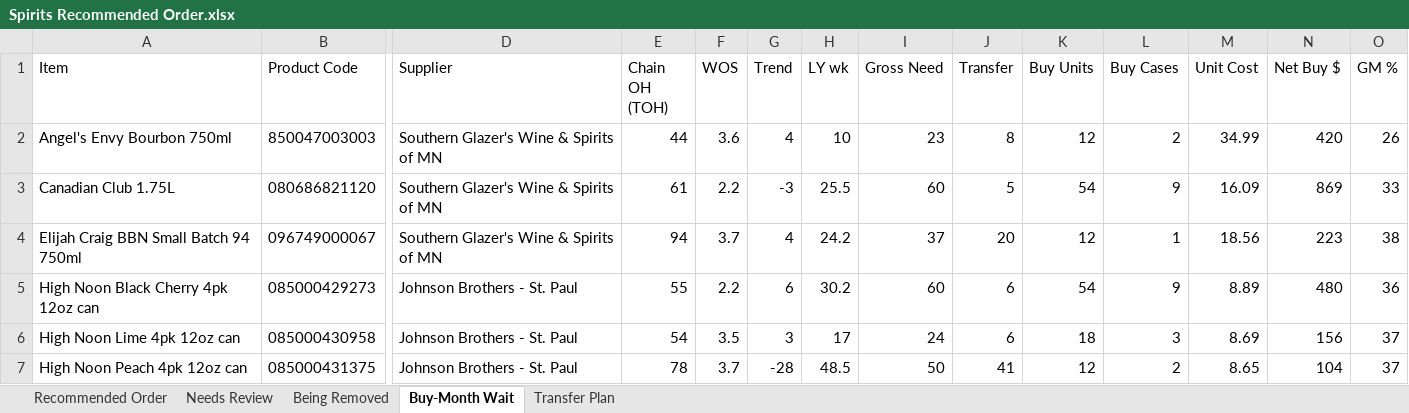
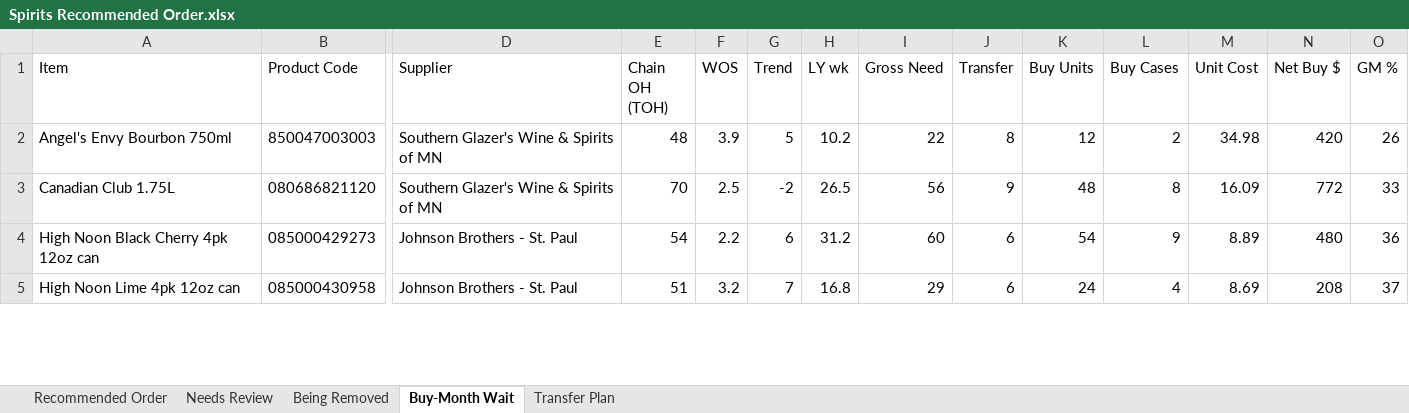
Before and after one commit to Akuklok/thc-dashboard, an Excel workbook: data/Spirits Recommended Order.xlsx, sheet Buy-Month Wait, drawn as a sheet; only a part is shown, gaps mark what is left out; values as stored, in another font and other column widths than the file's, no borders; removed rows and columns are numbered as before the commit, all else as after; rows hold the shown columns only; the diff covers the shown part only; the diff names each change by its address in the sheet, - before the commit and + after, or states it on an @@ line.

Commit message:
auto-update Spirits Recommended Order.xlsx

```diff
--- a/data/Spirits Recommended Order.xlsx (sheet Buy-Month Wait)
+++ b/data/Spirits Recommended Order.xlsx (sheet Buy-Month Wait)
-E2 (Chain OH (TOH)): 44
+E2 (Chain OH (TOH)): 48
-F2 (WOS): 3.6
+F2 (WOS): 3.9
-G2 (Trend): 4
+G2 (Trend): 5
-H2 (LY wk): 10
+H2 (LY wk): 10.2
-I2 (Gross Need): 23
+I2 (Gross Need): 22
-M2 (Unit Cost): 34.99
+M2 (Unit Cost): 34.98
-E3 (Chain OH (TOH)): 61
+E3 (Chain OH (TOH)): 70
-F3 (WOS): 2.2
+F3 (WOS): 2.5
-G3 (Trend): -3
+G3 (Trend): -2
-H3 (LY wk): 25.5
+H3 (LY wk): 26.5
-I3 (Gross Need): 60
+I3 (Gross Need): 56
-J3 (Transfer): 5
+J3 (Transfer): 9
-K3 (Buy Units): 54
+K3 (Buy Units): 48
-L3 (Buy Cases): 9
+L3 (Buy Cases): 8
-N3 (Net Buy $): 869
+N3 (Net Buy $): 772
-row 4: Elijah Craig BBN Small Batch 94 750ml | 096749000067 | Southern Glazer's Wine & Spirits of MN | 94 | 3.7 | 4 | 24.2 | 37 | 20 | 12 | 1 | 18.56 | 223 | 38
-E4 (Chain OH (TOH)): 55
+E4 (Chain OH (TOH)): 54
-H4 (LY wk): 30.2
+H4 (LY wk): 31.2
-E5 (Chain OH (TOH)): 54
+E5 (Chain OH (TOH)): 51
-F5 (WOS): 3.5
+F5 (WOS): 3.2
-G5 (Trend): 3
+G5 (Trend): 7
-H5 (LY wk): 17
+H5 (LY wk): 16.8
-I5 (Gross Need): 24
+I5 (Gross Need): 29
-K5 (Buy Units): 18
+K5 (Buy Units): 24
-L5 (Buy Cases): 3
+L5 (Buy Cases): 4
-N5 (Net Buy $): 156
+N5 (Net Buy $): 208
-row 7: High Noon Peach 4pk 12oz can | 085000431375 | Johnson Brothers - St. Paul | 78 | 3.7 | -28 | 48.5 | 50 | 41 | 12 | 2 | 8.65 | 104 | 37
```
Also changed, not shown: 1 added row, 1 removed row and 42 edited cells elsewhere in this sheet, sheet Transfer Plan, sheet Recommended Order, sheet Needs Review, sheet Being Removed.
